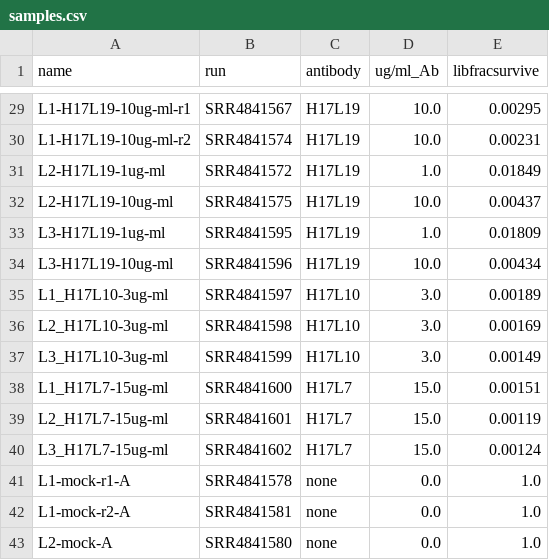
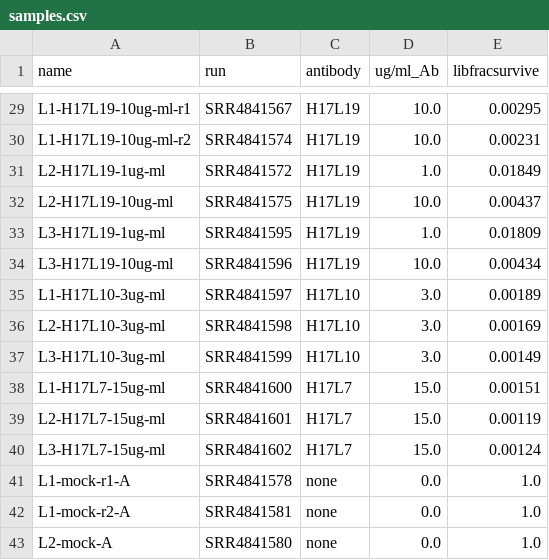
Before and after one commit to jbloomlab/HA_antibody_ease_of_escape, a CSV file: analysis_code/data/samples.csv, drawn as a sheet; only a part is shown, gaps mark what is left out.

```diff
--- a/analysis_code/data/samples.csv
+++ b/analysis_code/data/samples.csv
@@ -34,8 +34,8 @@ L3-H17L19-1ug-ml,SRR4841595,H17L19,1.0,0.01809
 L3-H17L19-10ug-ml,SRR4841596,H17L19,10.0,0.00434
-L1_H17L10-3ug-ml,SRR4841597,H17L10,3.0,0.00189
-L2_H17L10-3ug-ml,SRR4841598,H17L10,3.0,0.00169
-L3_H17L10-3ug-ml,SRR4841599,H17L10,3.0,0.00149
-L1_H17L7-15ug-ml,SRR4841600,H17L7,15.0,0.00151
-L2_H17L7-15ug-ml,SRR4841601,H17L7,15.0,0.00119
-L3_H17L7-15ug-ml,SRR4841602,H17L7,15.0,0.00124
+L1-H17L10-3ug-ml,SRR4841597,H17L10,3.0,0.00189
+L2-H17L10-3ug-ml,SRR4841598,H17L10,3.0,0.00169
+L3-H17L10-3ug-ml,SRR4841599,H17L10,3.0,0.00149
+L1-H17L7-15ug-ml,SRR4841600,H17L7,15.0,0.00151
+L2-H17L7-15ug-ml,SRR4841601,H17L7,15.0,0.00119
+L3-H17L7-15ug-ml,SRR4841602,H17L7,15.0,0.00124
 L1-mock-r1-A,SRR4841578,none,0.0,1.0
```
Also changed, not shown: 1 other file.
